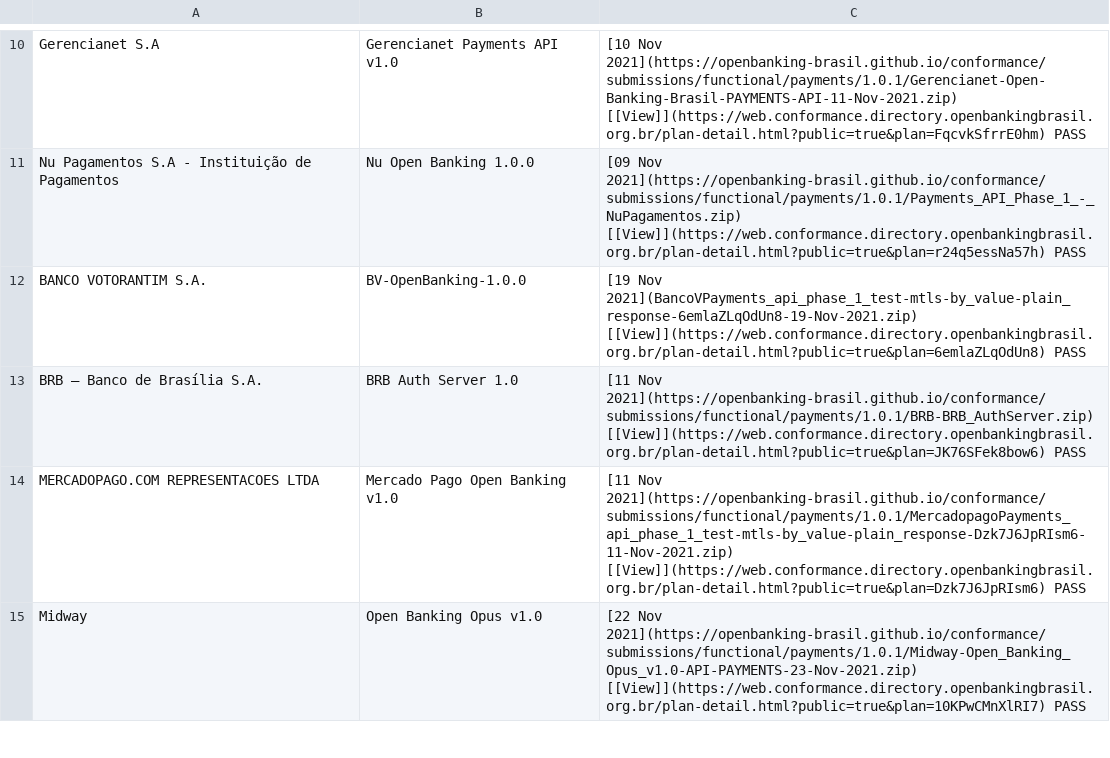
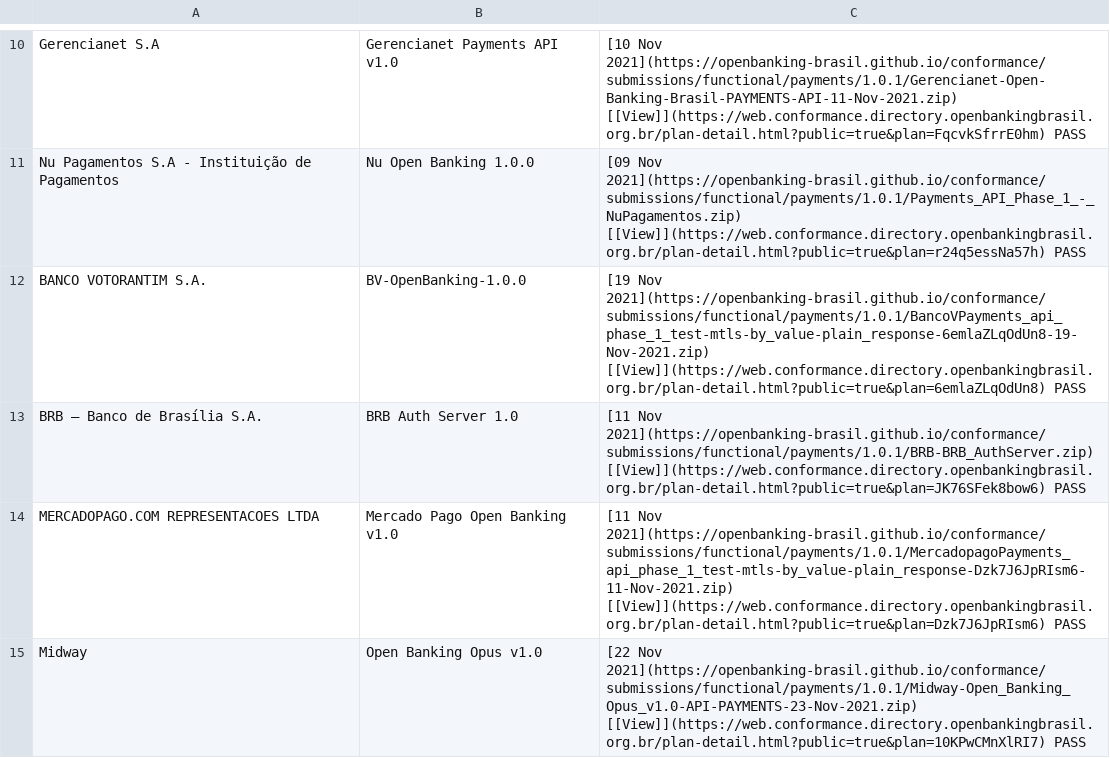
Before and after one commit to milad-raidiam/conformance, a CSV file: phase3-data.csv, drawn as a sheet; only a part is shown, gaps mark what is left out.

Commit message:
banese

```diff
--- a/phase3-data.csv
+++ b/phase3-data.csv
@@ -11,3 +11,3 @@ Gerencianet S.A,Gerencianet Payments API v1.0,[10 Nov 2021](https://openbanking-
 Nu Pagamentos S.A - Instituição de Pagamentos,Nu Open Banking 1.0.0,[09 Nov 2021](https://openbanking-brasil.github.io/conformance/submissions/functional/payments/1.0.1/Payments_API_Phase_1_-_NuPagamentos.zip) [[View]](https://web.conformance.directory.openbankingbrasil.org.br/plan-detail.html?public=true&plan=r24q5essNa57h)   PASS
-BANCO VOTORANTIM S.A.,BV-OpenBanking-1.0.0,[19 Nov 2021](BancoVPayments_api_phase_1_test-mtls-by_value-plain_response-6emlaZLqOdUn8-19-Nov-2021.zip) [[View]](https://web.conformance.directory.openbankingbrasil.org.br/plan-detail.html?public=true&plan=6emlaZLqOdUn8)   PASS
+BANCO VOTORANTIM S.A.,BV-OpenBanking-1.0.0,[19 Nov 2021](https://openbanking-brasil.github.io/conformance/submissions/functional/payments/1.0.1/BancoVPayments_api_phase_1_test-mtls-by_value-plain_response-6emlaZLqOdUn8-19-Nov-2021.zip) [[View]](https://web.conformance.directory.openbankingbrasil.org.br/plan-detail.html?public=true&plan=6emlaZLqOdUn8)   PASS
 BRB – Banco de Brasília S.A.,BRB Auth Server 1.0,[11 Nov 2021](https://openbanking-brasil.github.io/conformance/submissions/functional/payments/1.0.1/BRB-BRB_AuthServer.zip) [[View]](https://web.conformance.directory.openbankingbrasil.org.br/plan-detail.html?public=true&plan=JK76SFek8bow6)   PASS
```
